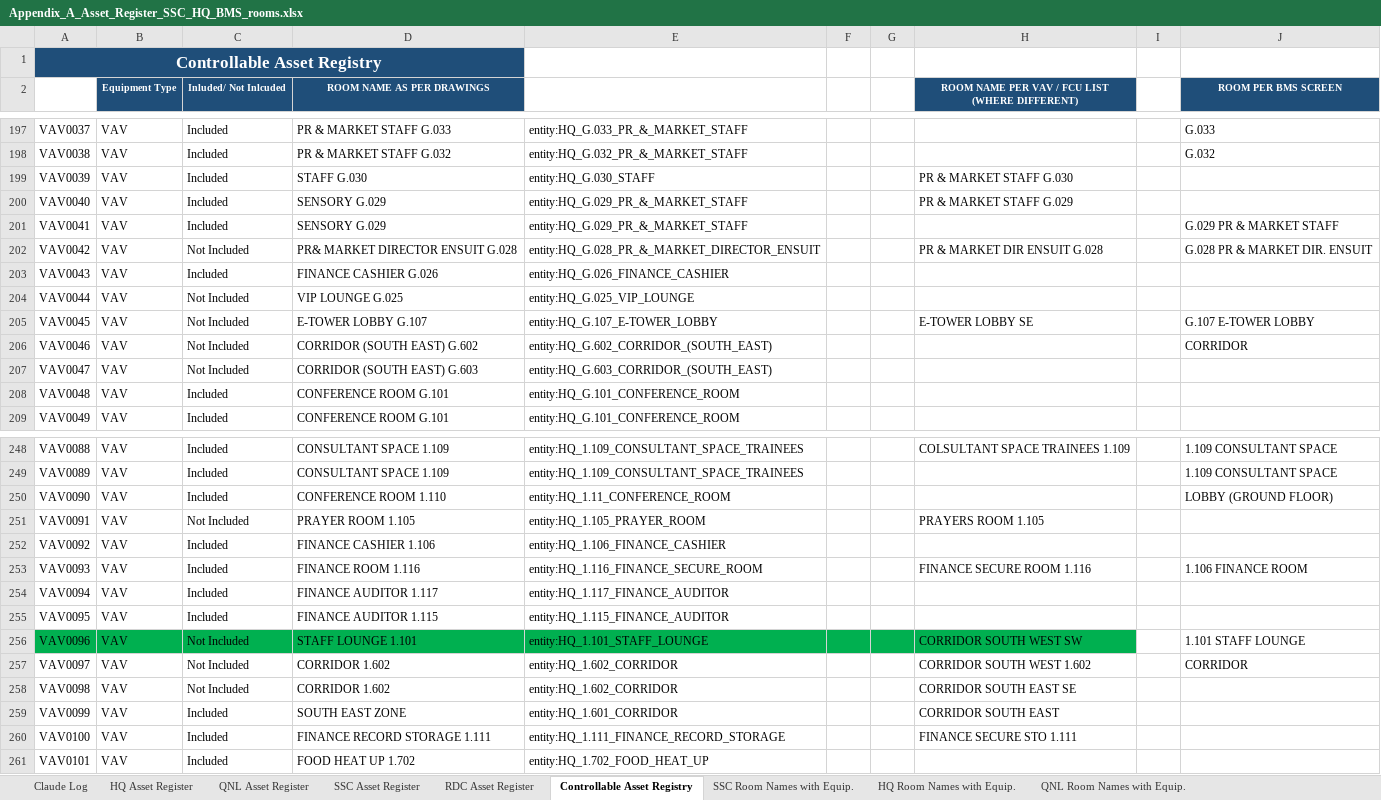
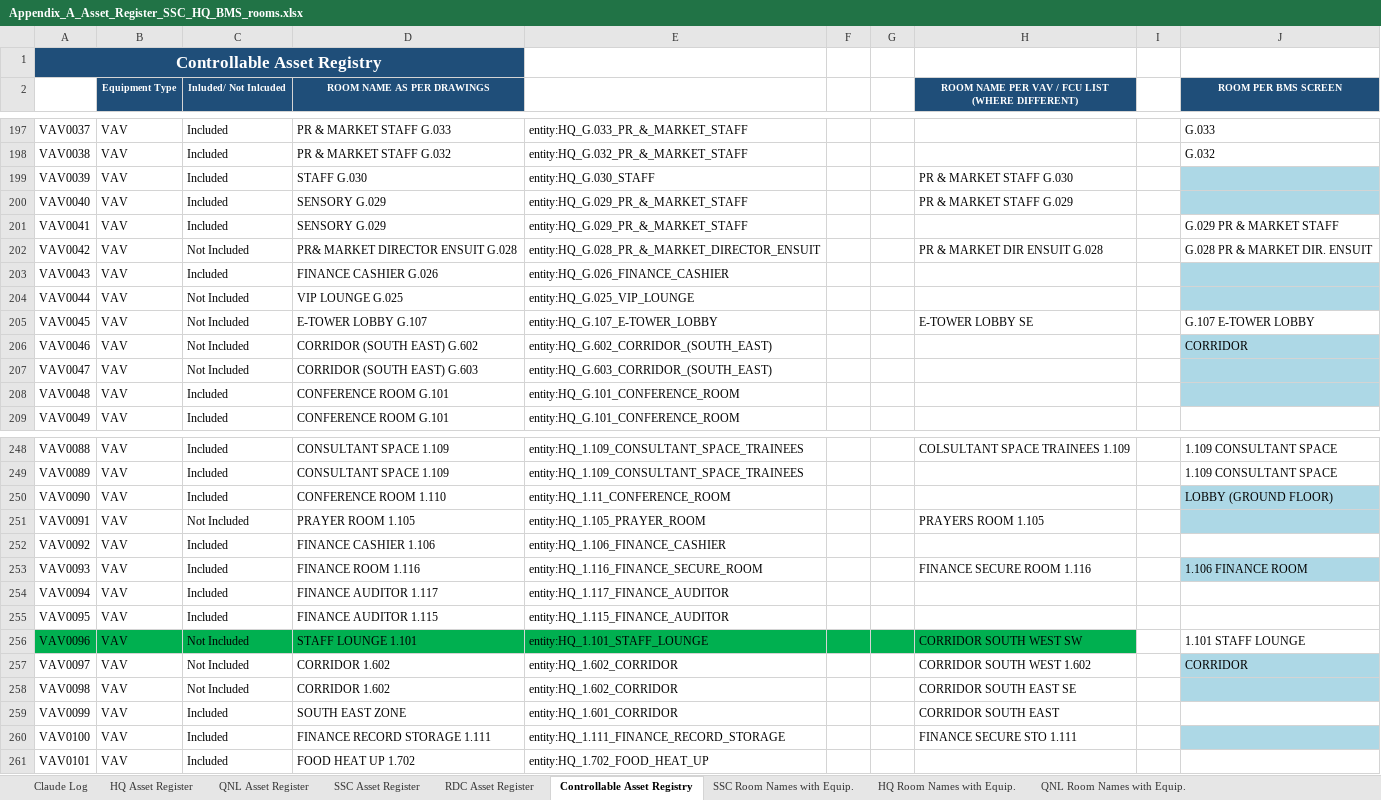
Before and after one commit to ahmad-smasri/claudeskills, an Excel workbook: projects/bms-room-allocation/Appendix_A_Asset_Register_SSC_HQ_BMS_rooms.xlsx, sheet Controllable Asset Registry, drawn as a sheet; only a part is shown, gaps mark what is left out; values as stored, in another font and other column widths than the file's, no borders; the diff covers the shown part only; the diff names each change by its address in the sheet, - before the commit and + after, or states it on an @@ line.

```diff
--- a/projects/bms-room-allocation/Appendix_A_Asset_Register_SSC_HQ_BMS_rooms.xlsx (sheet Controllable Asset Registry)
+++ b/projects/bms-room-allocation/Appendix_A_Asset_Register_SSC_HQ_BMS_rooms.xlsx (sheet Controllable Asset Registry)
-J199:J200 fill: none
+J199:J200 fill: #ADD8E6
-J203:J204 fill: none
+J203:J204 fill: #ADD8E6
-J206:J208 fill: none
+J206:J208 fill: #ADD8E6
-J250:J251 fill: none
+J250:J251 fill: #ADD8E6
-J253 fill: none
+J253 fill: #ADD8E6
-J257:J258 fill: none
+J257:J258 fill: #ADD8E6
-J260 fill: none
+J260 fill: #ADD8E6
```
Also changed, not shown: cell formats elsewhere in this sheet, 2 other files.
